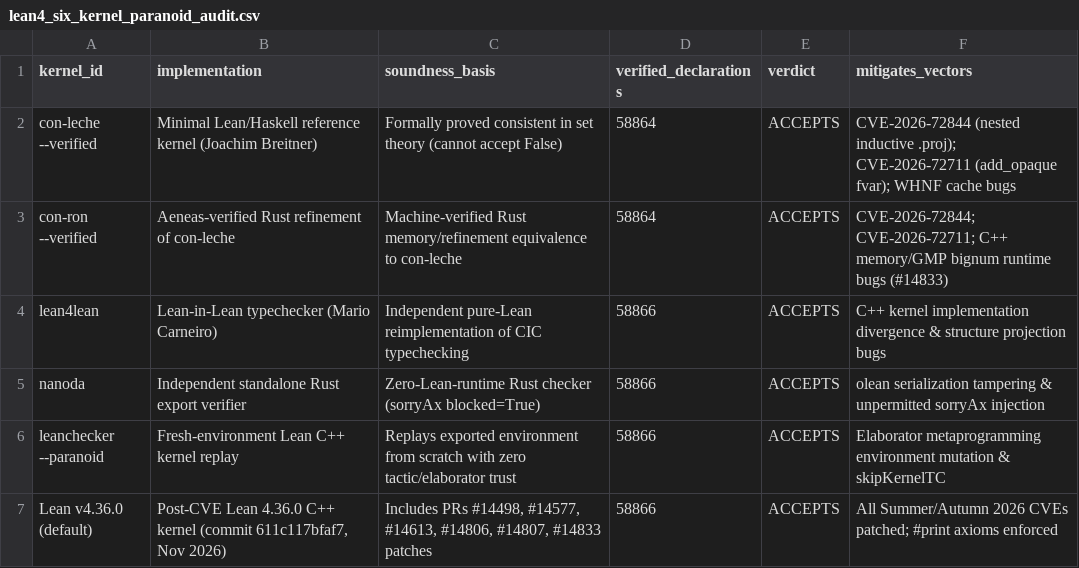
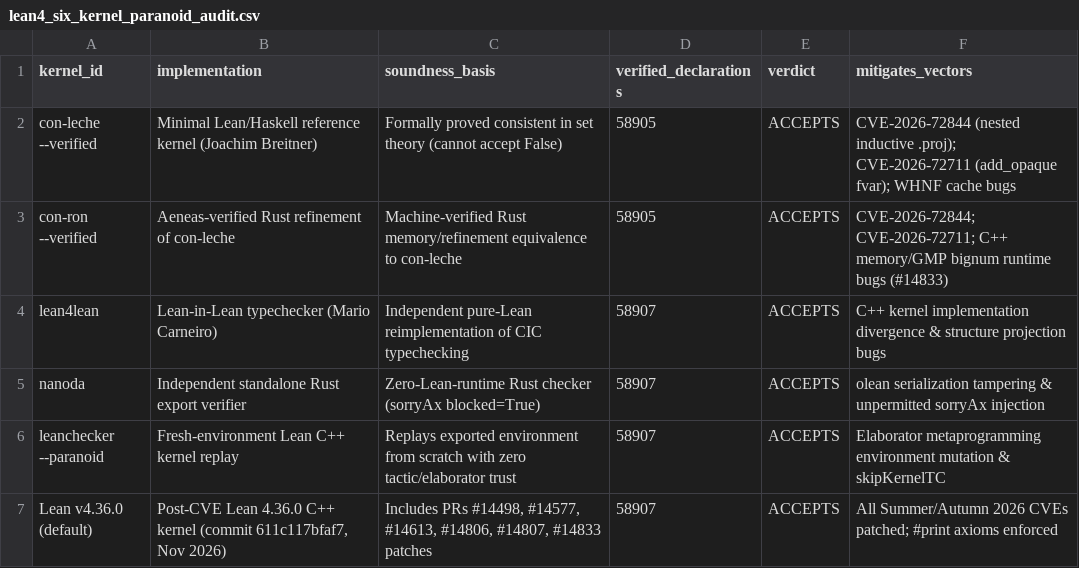
Before and after one commit to openIE-dev/lut-adapt-ai, a CSV file: artifacts/lean4_six_kernel_paranoid_audit.csv, drawn as a sheet.

```diff
--- a/artifacts/lean4_six_kernel_paranoid_audit.csv
+++ b/artifacts/lean4_six_kernel_paranoid_audit.csv
@@ -1,7 +1,7 @@
 kernel_id,implementation,soundness_basis,verified_declarations,verdict,mitigates_vectors
-con-leche --verified,Minimal Lean/Haskell reference kernel (Joachim Breitner),Formally proved consistent in set theory (cannot accept False),58864,ACCEPTS,CVE-2026-72844 (nested inductive .proj); CVE-2026-72711 (add_opaque fvar); WHNF cache bugs
-con-ron --verified,Aeneas-verified Rust refinement of con-leche,Machine-verified Rust memory/refinement equivalence to con-leche,58864,ACCEPTS,CVE-2026-72844; CVE-2026-72711; C++ memory/GMP bignum runtime bugs (#14833)
-lean4lean,Lean-in-Lean typechecker (Mario Carneiro),Independent pure-Lean reimplementation of CIC typechecking,58866,ACCEPTS,C++ kernel implementation divergence & structure projection bugs
-nanoda,Independent standalone Rust export verifier,Zero-Lean-runtime Rust checker (sorryAx blocked=True),58866,ACCEPTS,olean serialization tampering & unpermitted sorryAx injection
-leanchecker --paranoid,Fresh-environment Lean C++ kernel replay,Replays exported environment from scratch with zero tactic/elaborator trust,58866,ACCEPTS,Elaborator metaprogramming environment mutation & skipKernelTC
-Lean v4.36.0 (default),"Post-CVE Lean 4.36.0 C++ kernel (commit 611c117bfaf7, Nov 2026)","Includes PRs #14498, #14577, #14613, #14806, #14807, #14833 patches",58866,ACCEPTS,All Summer/Autumn 2026 CVEs patched; #print axioms enforced
+con-leche --verified,Minimal Lean/Haskell reference kernel (Joachim Breitner),Formally proved consistent in set theory (cannot accept False),58905,ACCEPTS,CVE-2026-72844 (nested inductive .proj); CVE-2026-72711 (add_opaque fvar); WHNF cache bugs
+con-ron --verified,Aeneas-verified Rust refinement of con-leche,Machine-verified Rust memory/refinement equivalence to con-leche,58905,ACCEPTS,CVE-2026-72844; CVE-2026-72711; C++ memory/GMP bignum runtime bugs (#14833)
+lean4lean,Lean-in-Lean typechecker (Mario Carneiro),Independent pure-Lean reimplementation of CIC typechecking,58907,ACCEPTS,C++ kernel implementation divergence & structure projection bugs
+nanoda,Independent standalone Rust export verifier,Zero-Lean-runtime Rust checker (sorryAx blocked=True),58907,ACCEPTS,olean serialization tampering & unpermitted sorryAx injection
+leanchecker --paranoid,Fresh-environment Lean C++ kernel replay,Replays exported environment from scratch with zero tactic/elaborator trust,58907,ACCEPTS,Elaborator metaprogramming environment mutation & skipKernelTC
+Lean v4.36.0 (default),"Post-CVE Lean 4.36.0 C++ kernel (commit 611c117bfaf7, Nov 2026)","Includes PRs #14498, #14577, #14613, #14806, #14807, #14833 patches",58907,ACCEPTS,All Summer/Autumn 2026 CVEs patched; #print axioms enforced
```
Also changed, not shown: artifacts/lean4_formal_proofs_summary.csv, artifacts/openie_fleet_six_kernel_paranoid_audit.csv, 53 other files.
